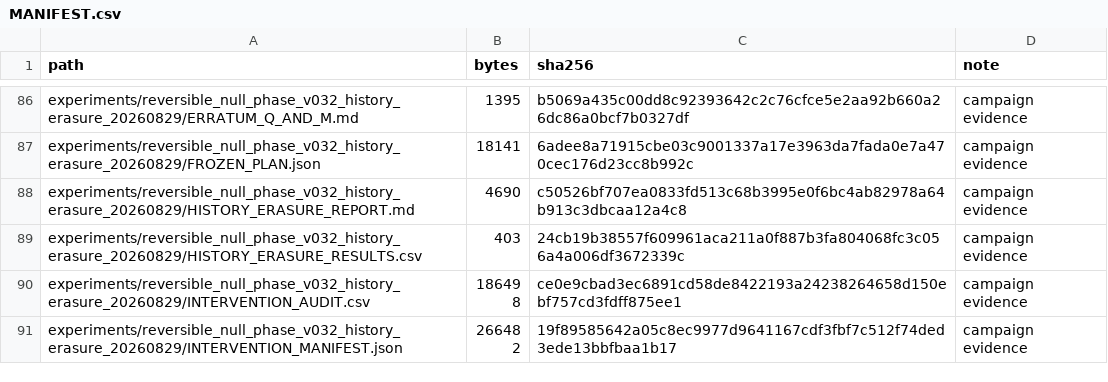
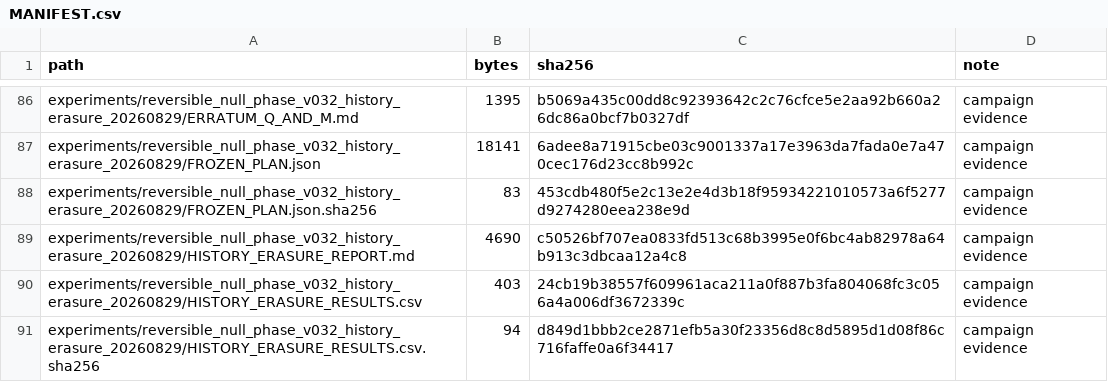
Before and after one commit to BartlettCJ/zws-reversible-coarsening, a CSV file: MANIFEST.csv, drawn as a sheet; only a part is shown, gaps mark what is left out; the shorter side is filled out with more unchanged rows; the diff covers the shown part only; the diff names each change by its address in the sheet, - before the commit and + after, or states it on an @@ line.

```diff
--- a/MANIFEST.csv
+++ b/MANIFEST.csv
+row 88: experiments/reversible_null_phase_v032_history_erasure_20260829/FROZEN_PLAN.json.sha256 | 83 | 453cdb480f5e2c13e2e4d3b18f95934221010573a6f5277d9274280eea238e9d | campaign evidence
+row 91: experiments/reversible_null_phase_v032_history_erasure_20260829/HISTORY_ERASURE_RESULTS.csv.sha256 | 94 | d849d1bbb2ce2871efb5a30f23356d8c8d5895d1d08f86c716faffe0a6f34417 | campaign evidence
```
Also changed, not shown: 5 added rows and 16 edited cells elsewhere in this file, 16 other files.
